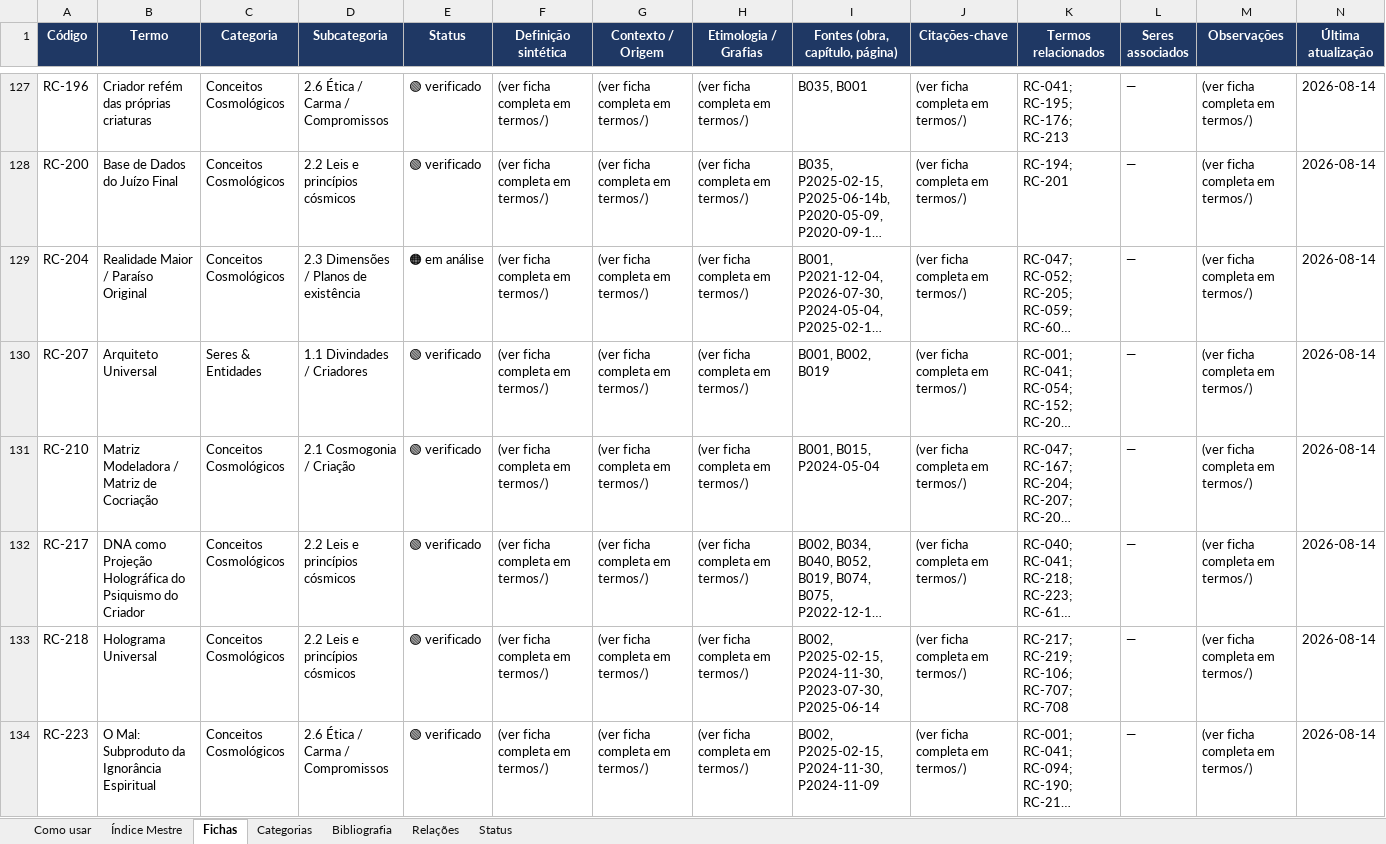
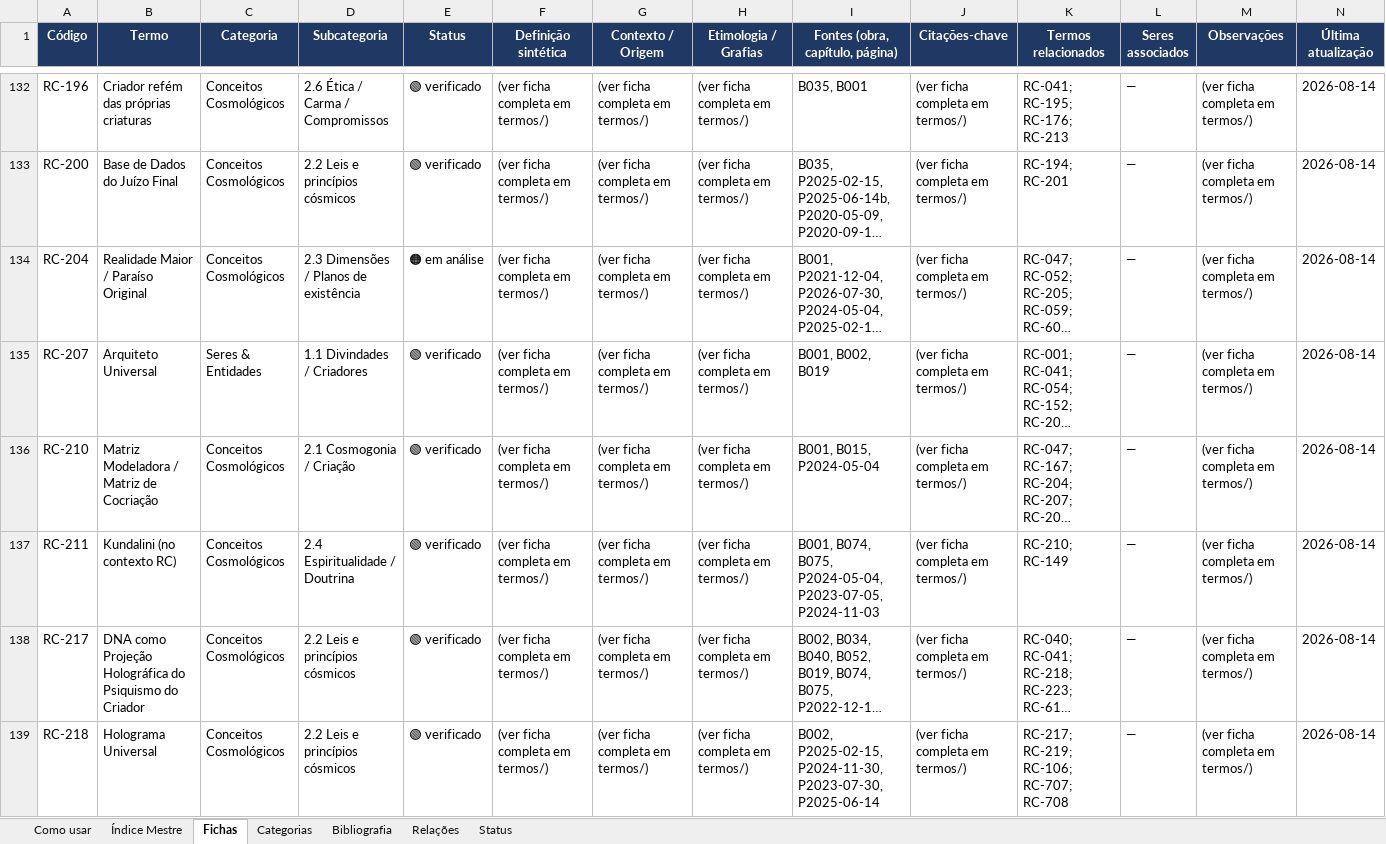
Before and after one commit to institutocura-maker/Termos-RC, an Excel workbook: base-terminologica.xlsx, sheet Fichas, drawn as a sheet; only a part is shown, gaps mark what is left out; the shorter side is filled out with more unchanged rows; long unchanged cells end in …; values as stored, in another font and other column widths than the file's, no borders; the diff covers the shown part only; the diff names each change by its address in the sheet, - before the commit and + after, or states it on an @@ line.

Commit message:
U44 — R1 · família B · lote 2: +8 fichas (V presuntivo por fonte de livro)
Materializados RC-032 Benem · RC-048 Demiurgo · RC-073 Keshava · RC-123 Val Eno ·
RC-095 Rogério de Almeida Freitas · RC-438 Tubal · RC-374 Mordon · RC-211 Kundalini.

- 32 fragmentos verbatim intra-linha conferidos byte a byte — 0 falhas.
- Guardas E1–E5 checadas antes da escrita: 0 impedimentos (presunção de V, U43).
- Suíte 21/21 (T13 697 · T14 0 divergentes · T15 697/0) · verificador 946/697/1887.
- 5 builds na ordem · status 60⚪/212🟡/102🟠/572🟢 · GAP 257→249 · família B 55→47.

Dois consertos no driver materializar_lote.py:
1. virar_cadastro passa a ancorar na tupla (partition ", False),") — a linha do RC-032
   tem comentário de rastro e o assert no fim da linha abortava a materialização.
2. nota_chancela distingue o V presuntivo («presuncao-livro», reversível, com despacho)
   do V do Curador: a nota anterior dizia «já chancelado» nos dois casos.

Adendo de uniformidade: o enunciado «Arestas em RELACOES» contava só o grafo enquanto a
tabela abaixo soma o espelho t[6] do cadastro (T14). Redação explícita aplicada às 24 fichas
da R1 (8 desta unidade + 16 do U41/U42) e ao driver.

Pendências registradas nas Observações, não resolvidas: quarentena biográfica da RC-095
(B031 L429+) · hard-wrap na RC-374 · sentido prânico diverso de B074/B075 na RC-211 ·
palestras sem ocorrência (RC-073 P2026-04-02, RC-438 P2024-11-30).

Co-authored-by: arena-agent <297053741+arena-agent@users.noreply.github.com>

```diff
--- a/base-terminologica.xlsx (sheet Fichas)
+++ b/base-terminologica.xlsx (sheet Fichas)
+row 137: RC-211 | Kundalini (no contexto RC) | Conceitos Cosmológicos | 2.4 Espiritualidade / Doutrina | 🟢 verificado | (ver ficha completa em termos/) | (ver ficha completa em termos/) | (ver ficha completa em termos/) | B001, B074, B075, P2024-05-04, P2023-07-05, P2024-11-03 | (ver ficha completa em termos/) | RC-210; RC-149 | — | (ver ficha completa em termos/) | 2026-08-14
```
Also changed, not shown: 7 added rows elsewhere in this sheet, sheet Índice Mestre, 34 other files.
